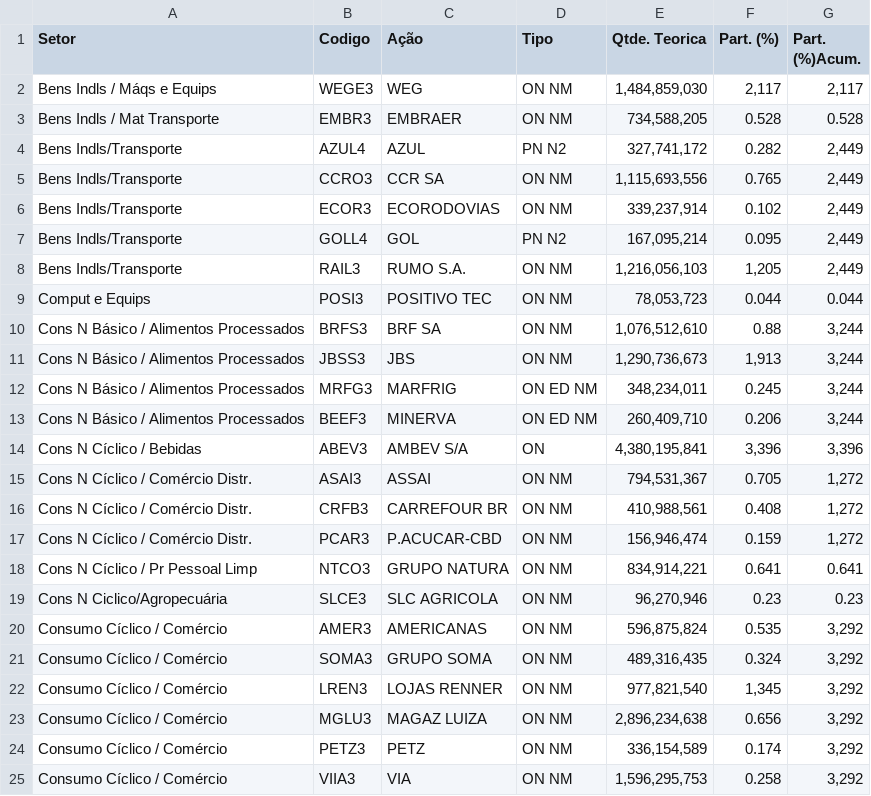
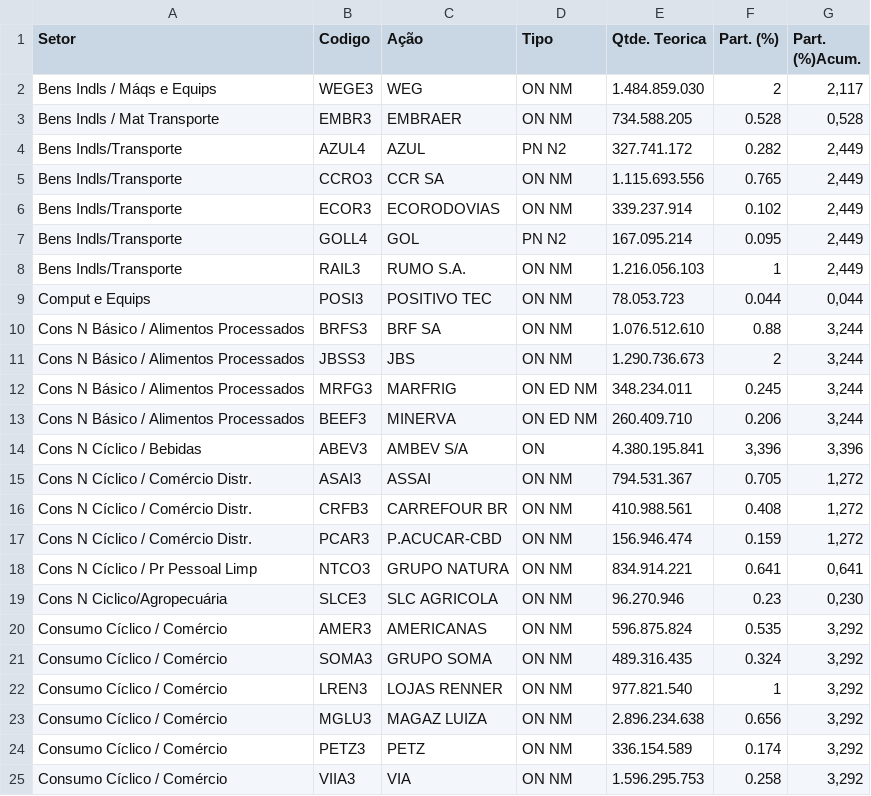
Before and after one commit to leofrota/intro_python, a CSV file: ibovdia2908.csv, drawn as a sheet; only a part is shown; the diff covers the shown part only.

Commit message:
Add files via upload

```diff
--- a/ibovdia2908.csv
+++ b/ibovdia2908.csv
@@ -1,25 +1,25 @@
 Setor;Codigo;Ação;Tipo;Qtde. Teorica;Part. (%);Part. (%)Acum.
-Bens Indls / Máqs e Equips;WEGE3;WEG;ON      NM;1,484,859,030;2,117;2,117
-Bens Indls / Mat Transporte;EMBR3;EMBRAER;ON      NM;734,588,205;0.528;0.528
-Bens Indls/Transporte;AZUL4;AZUL;PN      N2;327,741,172;0.282;2,449
-Bens Indls/Transporte;CCRO3;CCR SA;ON      NM;1,115,693,556;0.765;2,449
-Bens Indls/Transporte;ECOR3;ECORODOVIAS;ON      NM;339,237,914;0.102;2,449
-Bens Indls/Transporte;GOLL4;GOL;PN      N2;167,095,214;0.095;2,449
-Bens Indls/Transporte;RAIL3;RUMO S.A.;ON      NM;1,216,056,103;1,205;2,449
-Comput e Equips;POSI3;POSITIVO TEC;ON      NM;78,053,723;0.044;0.044
-Cons N  Básico / Alimentos Processados;BRFS3;BRF SA;ON      NM;1,076,512,610;0.88;3,244
-Cons N  Básico / Alimentos Processados;JBSS3;JBS;ON      NM;1,290,736,673;1,913;3,244
-Cons N  Básico / Alimentos Processados;MRFG3;MARFRIG;ON  ED  NM;348,234,011;0.245;3,244
-Cons N  Básico / Alimentos Processados;BEEF3;MINERVA;ON  ED  NM;260,409,710;0.206;3,244
-Cons N Cíclico / Bebidas;ABEV3;AMBEV S/A;ON;4,380,195,841;3,396;3,396
-Cons N Cíclico / Comércio Distr.;ASAI3;ASSAI;ON      NM;794,531,367;0.705;1,272
-Cons N Cíclico / Comércio Distr.;CRFB3;CARREFOUR BR;ON      NM;410,988,561;0.408;1,272
-Cons N Cíclico / Comércio Distr.;PCAR3;P.ACUCAR-CBD;ON      NM;156,946,474;0.159;1,272
-Cons N Cíclico / Pr Pessoal Limp;NTCO3;GRUPO NATURA;ON      NM;834,914,221;0.641;0.641
-Cons N Ciclico/Agropecuária;SLCE3;SLC AGRICOLA;ON      NM;96,270,946;0.23;0.23
-Consumo Cíclico / Comércio;AMER3;AMERICANAS;ON      NM;596,875,824;0.535;3,292
-Consumo Cíclico / Comércio;SOMA3;GRUPO SOMA;ON      NM;489,316,435;0.324;3,292
-Consumo Cíclico / Comércio;LREN3;LOJAS RENNER;ON      NM;977,821,540;1,345;3,292
-Consumo Cíclico / Comércio;MGLU3;MAGAZ LUIZA;ON      NM;2,896,234,638;0.656;3,292
-Consumo Cíclico / Comércio;PETZ3;PETZ;ON      NM;336,154,589;0.174;3,292
-Consumo Cíclico / Comércio;VIIA3;VIA;ON      NM;1,596,295,753;0.258;3,292
+Bens Indls / Máqs e Equips;WEGE3;WEG;ON      NM;1.484.859.030;2;2,117
+Bens Indls / Mat Transporte;EMBR3;EMBRAER;ON      NM;734.588.205;0.528;0,528
+Bens Indls/Transporte;AZUL4;AZUL;PN      N2;327.741.172;0.282;2,449
+Bens Indls/Transporte;CCRO3;CCR SA;ON      NM;1.115.693.556;0.765;2,449
+Bens Indls/Transporte;ECOR3;ECORODOVIAS;ON      NM;339.237.914;0.102;2,449
+Bens Indls/Transporte;GOLL4;GOL;PN      N2;167.095.214;0.095;2,449
+Bens Indls/Transporte;RAIL3;RUMO S.A.;ON      NM;1.216.056.103;1;2,449
+Comput e Equips;POSI3;POSITIVO TEC;ON      NM;78.053.723;0.044;0,044
+Cons N  Básico / Alimentos Processados;BRFS3;BRF SA;ON      NM;1.076.512.610;0.88;3,244
+Cons N  Básico / Alimentos Processados;JBSS3;JBS;ON      NM;1.290.736.673;2;3,244
+Cons N  Básico / Alimentos Processados;MRFG3;MARFRIG;ON  ED  NM;348.234.011;0.245;3,244
+Cons N  Básico / Alimentos Processados;BEEF3;MINERVA;ON  ED  NM;260.409.710;0.206;3,244
+Cons N Cíclico / Bebidas;ABEV3;AMBEV S/A;ON;4.380.195.841;3,396;3,396
+Cons N Cíclico / Comércio Distr.;ASAI3;ASSAI;ON      NM;794.531.367;0.705;1,272
+Cons N Cíclico / Comércio Distr.;CRFB3;CARREFOUR BR;ON      NM;410.988.561;0.408;1,272
+Cons N Cíclico / Comércio Distr.;PCAR3;P.ACUCAR-CBD;ON      NM;156.946.474;0.159;1,272
+Cons N Cíclico / Pr Pessoal Limp;NTCO3;GRUPO NATURA;ON      NM;834.914.221;0.641;0,641
+Cons N Ciclico/Agropecuária;SLCE3;SLC AGRICOLA;ON      NM;96.270.946;0.23;0,230
+Consumo Cíclico / Comércio;AMER3;AMERICANAS;ON      NM;596.875.824;0.535;3,292
+Consumo Cíclico / Comércio;SOMA3;GRUPO SOMA;ON      NM;489.316.435;0.324;3,292
+Consumo Cíclico / Comércio;LREN3;LOJAS RENNER;ON      NM;977.821.540;1;3,292
+Consumo Cíclico / Comércio;MGLU3;MAGAZ LUIZA;ON      NM;2.896.234.638;0.656;3,292
+Consumo Cíclico / Comércio;PETZ3;PETZ;ON      NM;336.154.589;0.174;3,292
+Consumo Cíclico / Comércio;VIIA3;VIA;ON      NM;1.596.295.753;0.258;3,292
```
Also changed, not shown: 104 edited cells elsewhere in this file.
